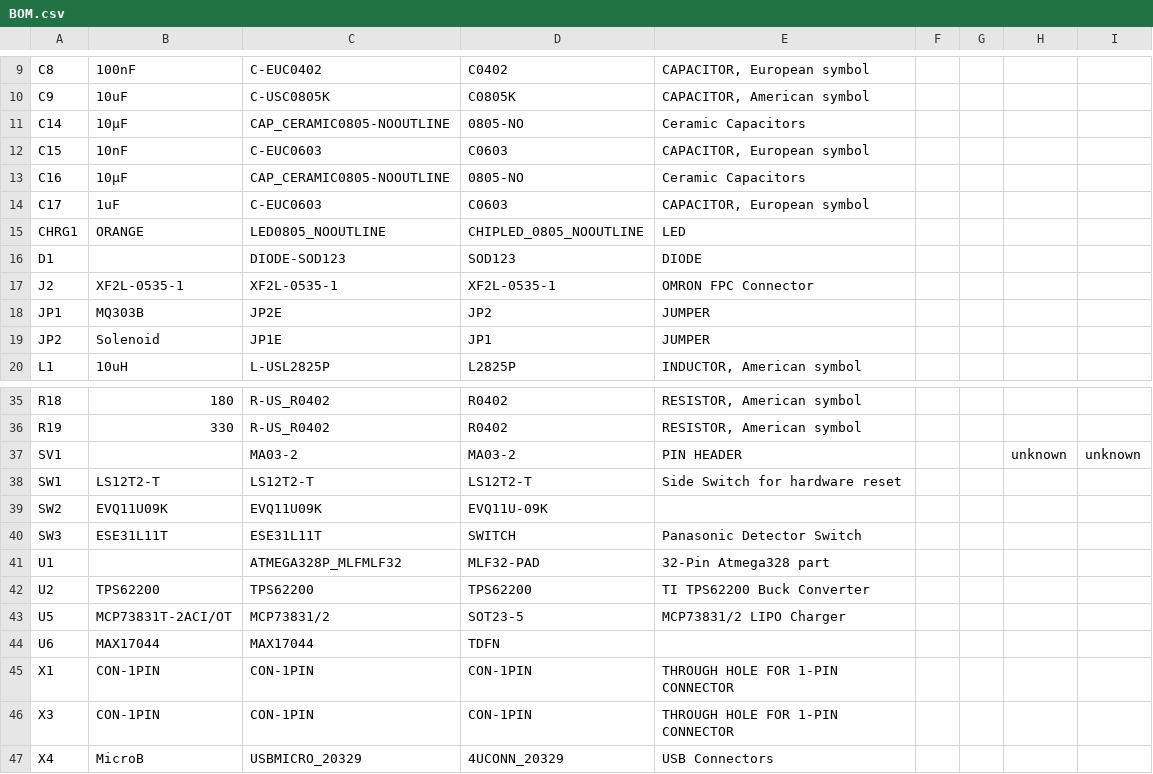
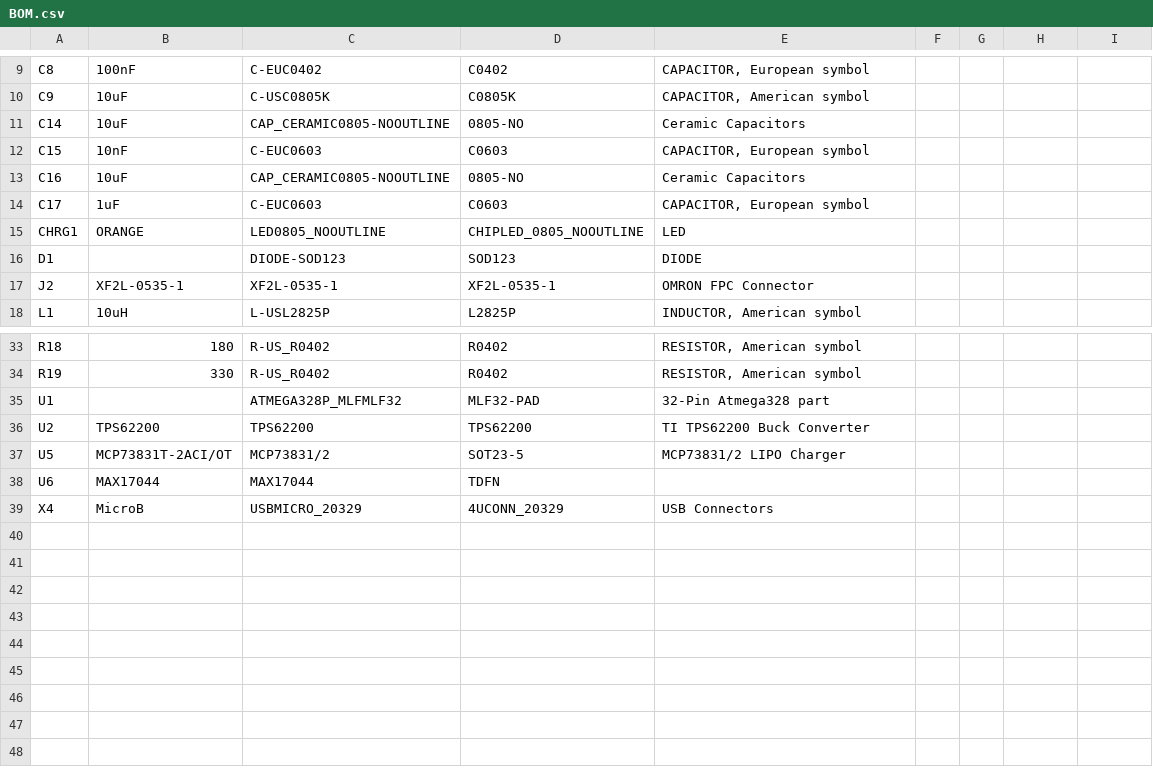
Before and after one commit to zhaotaox/TrussKey, a CSV file: TrussKeyV1/BOM.csv, drawn as a sheet; only a part is shown, gaps mark what is left out; the diff names each change by its address in the sheet, - before the commit and + after, or states it on an @@ line.

```diff
--- a/TrussKeyV1/BOM.csv
+++ b/TrussKeyV1/BOM.csv
-B11: 10µF
+B11: 10uF
-B13: 10µF
+B13: 10uF
-row 18: JP1 | MQ303B | JP2E | JP2 | JUMPER
-row 19: JP2 | Solenoid | JP1E | JP1 | JUMPER
-row 37: SV1 |  | MA03-2 | MA03-2 | PIN HEADER |  |  | unknown | unknown
-row 38: SW1 | LS12T2-T | LS12T2-T | LS12T2-T | Side Switch for hardware reset
-row 39: SW2 | EVQ11U09K | EVQ11U09K | EVQ11U-09K
-row 40: SW3 | ESE31L11T | ESE31L11T | SWITCH | Panasonic Detector Switch
-row 45: X1 | CON-1PIN | CON-1PIN | CON-1PIN | THROUGH HOLE FOR 1-PIN CONNECTOR
-row 46: X3 | CON-1PIN | CON-1PIN | CON-1PIN | THROUGH HOLE FOR 1-PIN CONNECTOR
```
